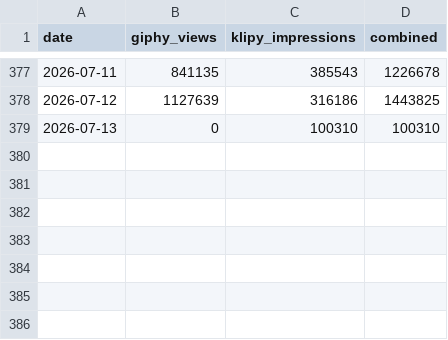
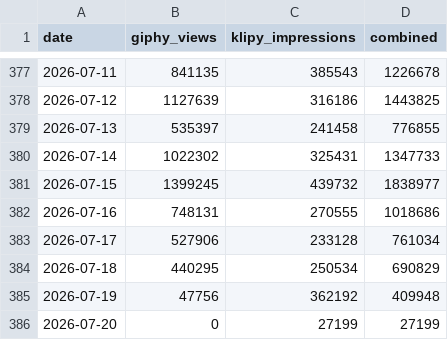
Before and after one commit to LiamcKerr/ofh-stats-dashboard, a CSV file: data/sheet-combined-daily.csv, drawn as a sheet; only a part is shown, gaps mark what is left out.

```diff
--- a/data/sheet-combined-daily.csv
+++ b/data/sheet-combined-daily.csv
@@ -378,2 +378,9 @@
 "2026-07-12","1127639","316186","1443825"
-"2026-07-13","0","100310","100310"
+"2026-07-13","535397","241458","776855"
+"2026-07-14","1022302","325431","1347733"
+"2026-07-15","1399245","439732","1838977"
+"2026-07-16","748131","270555","1018686"
+"2026-07-17","527906","233128","761034"
+"2026-07-18","440295","250534","690829"
+"2026-07-19","47756","362192","409948"
+"2026-07-20","0","27199","27199"
```
Also changed, not shown: data/giphy-daily.csv, data/klipy-top-countries.csv, 8 other files.
